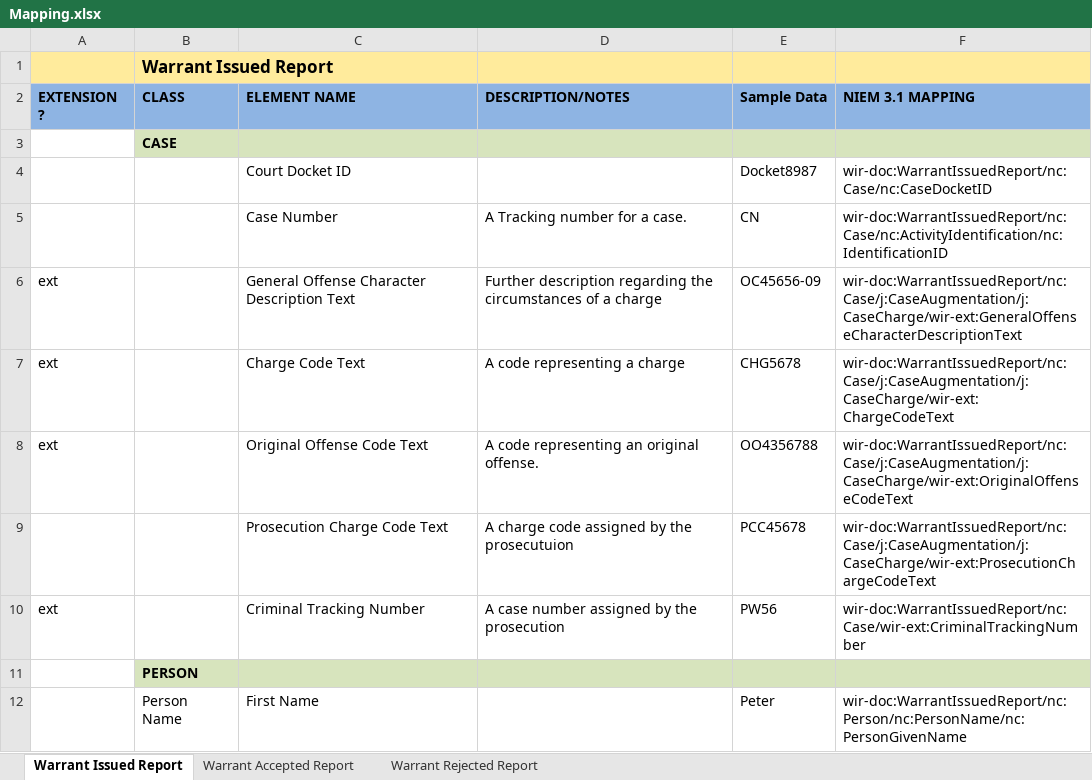
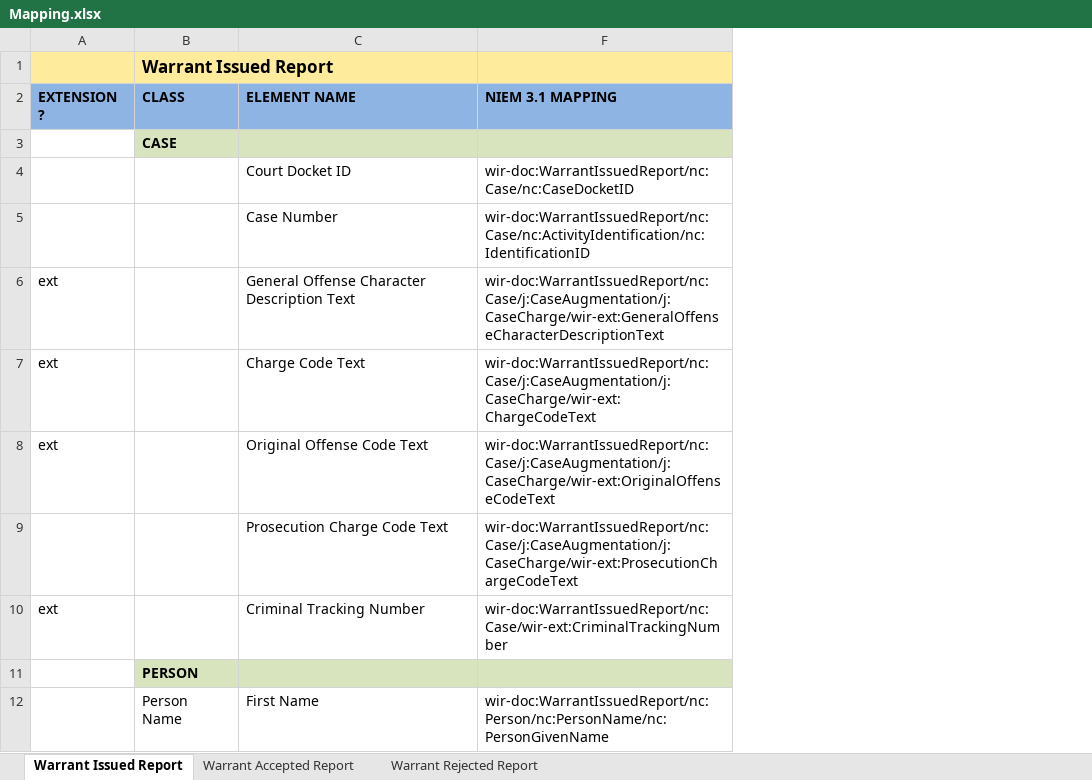
Before and after one commit to scottj7486/main, an Excel workbook: shared/ojb-resources-common/src/main/resources/ssp/Warrant_Issued_Reporting/artifacts/service_model/information_model/IEPD/documentation/Mapping.xlsx, sheet Warrant Issued Report, drawn as a sheet; only a part is shown; values as stored, in another font and other column widths than the file's, no borders; the diff names each change by its address in the sheet, - before the commit and + after, or states it on an @@ line.

```diff
--- a/shared/ojb-resources-common/src/main/resources/ssp/Warrant_Issued_Reporting/artifacts/service_model/information_model/IEPD/documentation/Mapping.xlsx (sheet Warrant Issued Report)
+++ b/shared/ojb-resources-common/src/main/resources/ssp/Warrant_Issued_Reporting/artifacts/service_model/information_model/IEPD/documentation/Mapping.xlsx (sheet Warrant Issued Report)
@@ column D (DESCRIPTION/NOTES) hidden, rows 5-10: A Tracking number for a case. | Further description regarding the circumstances of a charge | A code representing a charge | A code representing an original offense. | A charge code assigned by the prosecutuion | A case number assigned by the prosecution @@
@@ column E (Sample Data) hidden, rows 4-12: Docket8987 | CN | OC45656-09 | CHG5678 | OO4356788 | PCC45678 | PW56 |  | Peter @@
```
Also changed, not shown: 1 other file.
